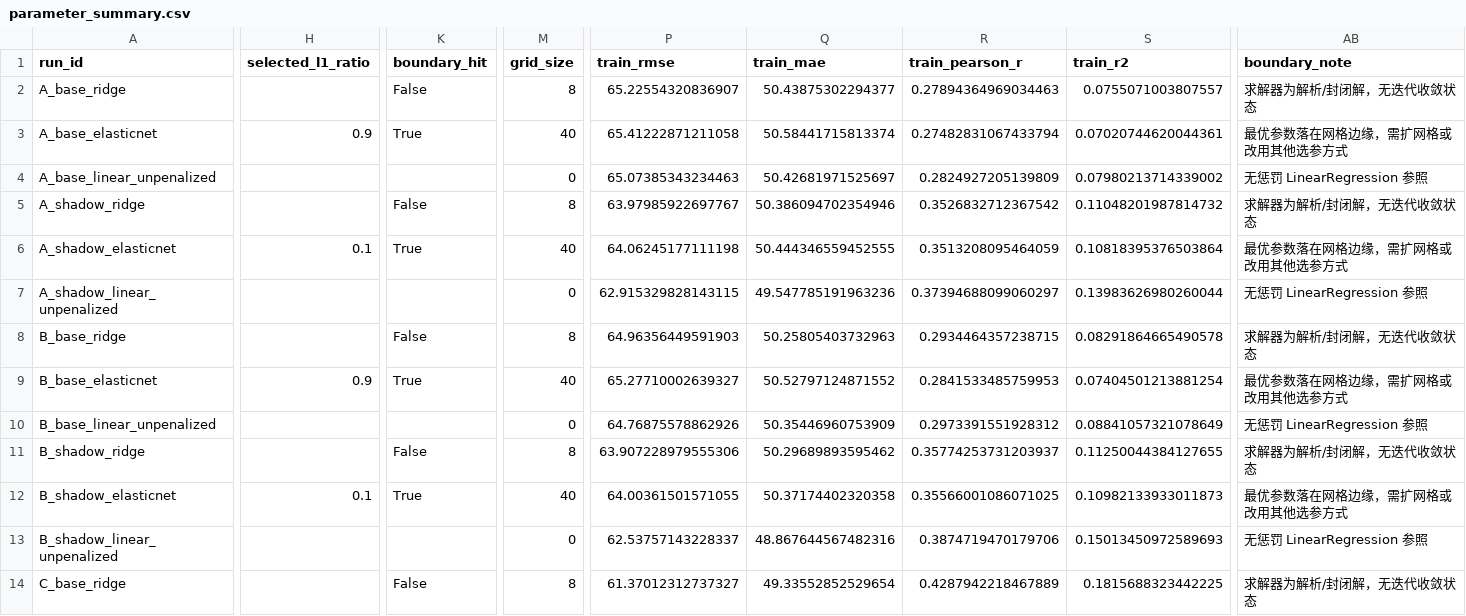
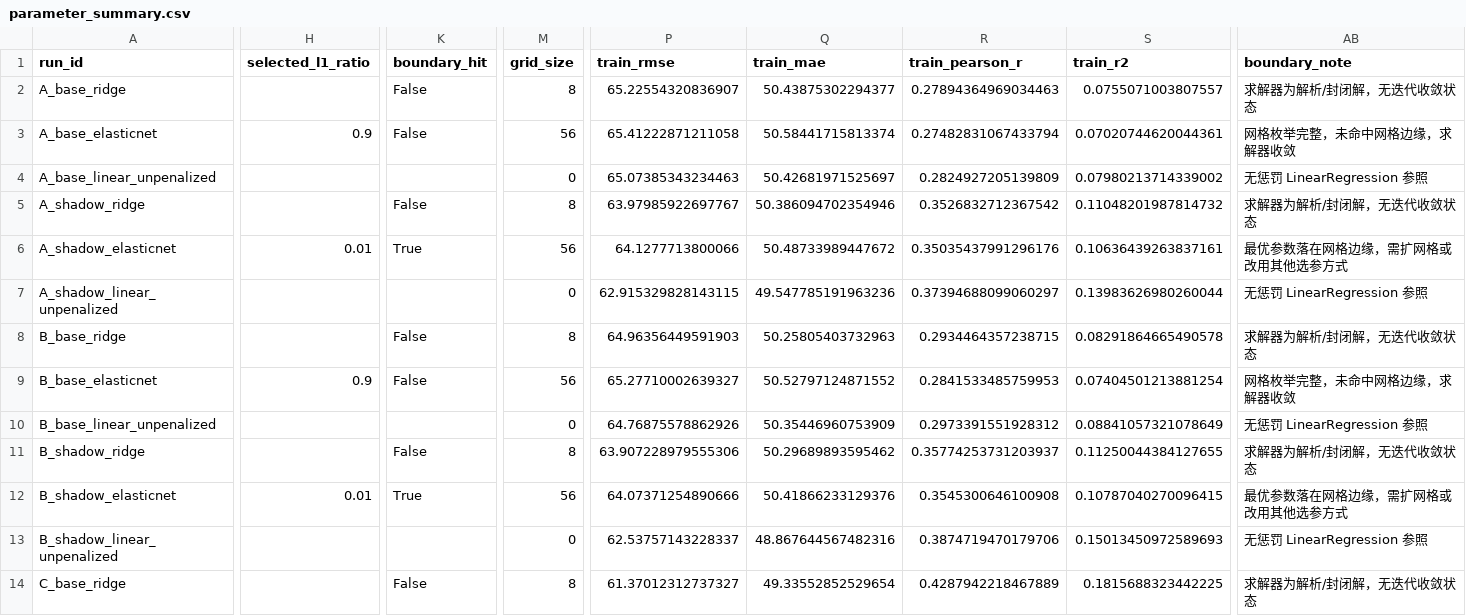
Before and after one commit to Nefeli-cloud510/ShadowTracing_V2, a CSV file: artifacts/v4_flat_prediction_diagnosis/parameter_summary.csv, drawn as a sheet; only a part is shown, gaps mark what is left out; the diff covers the shown part only; the diff names each change by its address in the sheet, - before the commit and + after, or states it on an @@ line.

Commit message:
fix: valid fold-out metrics, l1 facets, date semantics, and constant-prediction Pearson

```diff
--- a/artifacts/v4_flat_prediction_diagnosis/parameter_summary.csv
+++ b/artifacts/v4_flat_prediction_diagnosis/parameter_summary.csv
-K3 (boundary_hit): True
+K3 (boundary_hit): False
-M3 (grid_size): 40
+M3 (grid_size): 56
-AB3 (boundary_note): 最优参数落在网格边缘，需扩网格或改用其他选参方式
+AB3 (boundary_note): 网格枚举完整，未命中网格边缘，求解器收敛
-H6 (selected_l1_ratio): 0.1
+H6 (selected_l1_ratio): 0.01
-M6 (grid_size): 40
+M6 (grid_size): 56
-P6 (train_rmse): 64.06245177111198
+P6 (train_rmse): 64.1277713800066
-Q6 (train_mae): 50.444346559452555
+Q6 (train_mae): 50.48733989447672
-R6 (train_pearson_r): 0.3513208095464059
+R6 (train_pearson_r): 0.35035437991296176
-S6 (train_r2): 0.10818395376503864
+S6 (train_r2): 0.10636439263837161
-K9 (boundary_hit): True
+K9 (boundary_hit): False
-M9 (grid_size): 40
+M9 (grid_size): 56
-AB9 (boundary_note): 最优参数落在网格边缘，需扩网格或改用其他选参方式
+AB9 (boundary_note): 网格枚举完整，未命中网格边缘，求解器收敛
-H12 (selected_l1_ratio): 0.1
+H12 (selected_l1_ratio): 0.01
-M12 (grid_size): 40
+M12 (grid_size): 56
-P12 (train_rmse): 64.00361501571055
+P12 (train_rmse): 64.07371254890666
-Q12 (train_mae): 50.37174402320358
+Q12 (train_mae): 50.41866233129376
-R12 (train_pearson_r): 0.35566001086071025
+R12 (train_pearson_r): 0.3545300646100908
-S12 (train_r2): 0.10982133933011873
+S12 (train_r2): 0.10787040270096415
```
Also changed, not shown: 27 edited cells elsewhere in this file, artifacts/v4_flat_prediction_diagnosis/coefficients.csv, artifacts/v4_flat_prediction_diagnosis/cv_fold_metrics.csv, 14 other files.
